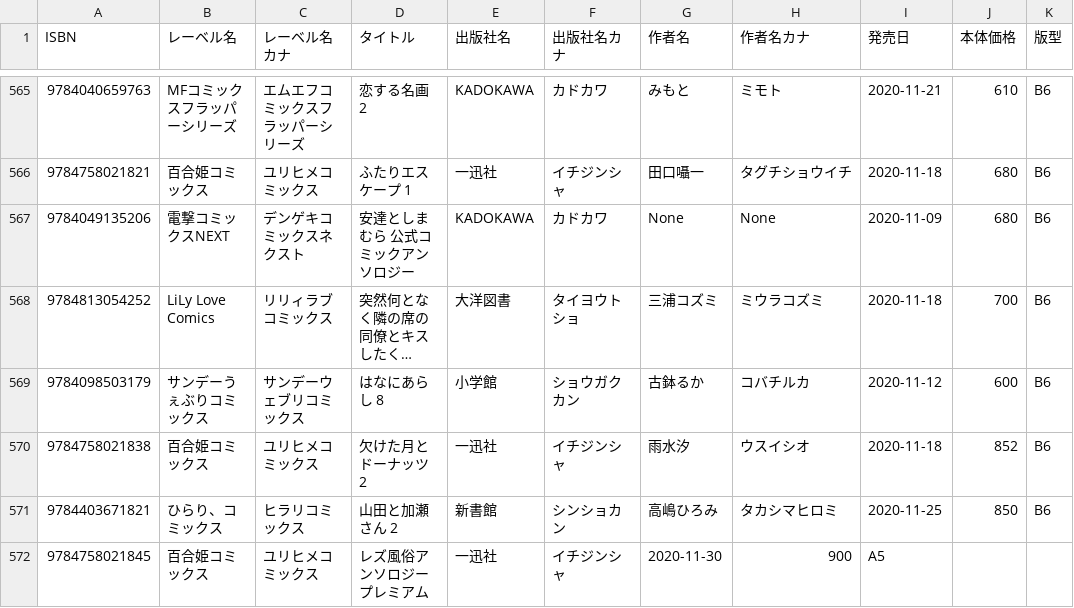
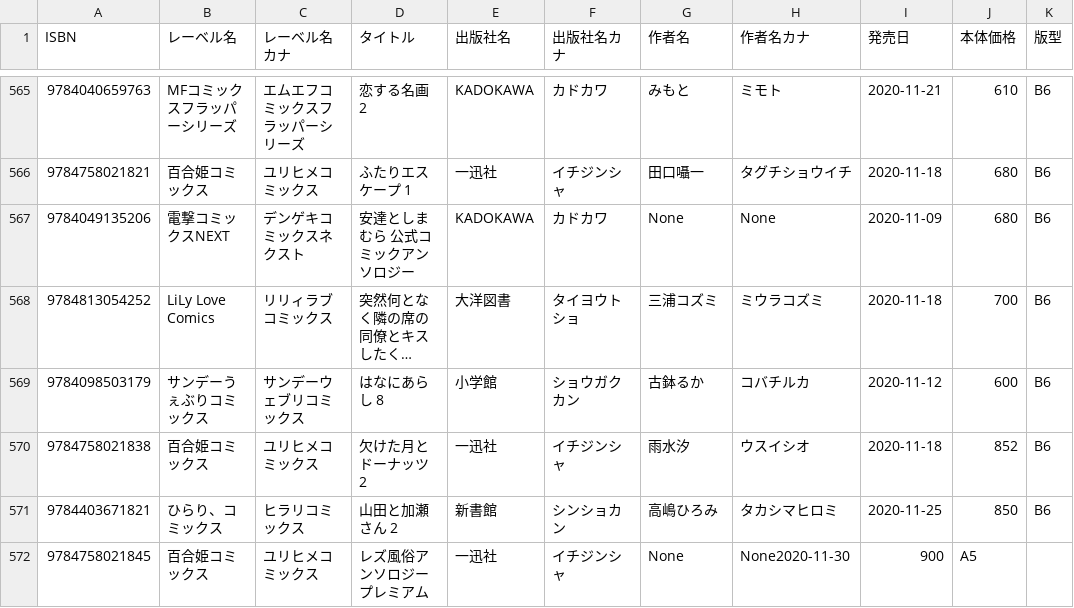
Before and after one commit to mitsuemon/lily-comics, a CSV file: data.csv, drawn as a sheet; only a part is shown, gaps mark what is left out; long unchanged cells end in ….

Commit message:
[fix] データの修正
作者名抜けを修正

```diff
--- a/data.csv
+++ b/data.csv
@@ -571,2 +571,2 @@ ISBN,レーベル名,レーベル名カナ,タイトル,出版社名,出版社
 9784403671821,ひらり、コミックス,ヒラリコミックス,山田と加瀬さん 2,新書館,シンショカン,高嶋ひろみ,タカシマヒロミ,2020-11-25,850,B6
-9784758021845,百合姫コミックス,ユリヒメコミックス,レズ風俗アンソロジー プレミアム,一迅社,イチジンシャ,2020-11-30,900,A5
+9784758021845,百合姫コミックス,ユリヒメコミックス,レズ風俗アンソロジー プレミアム,一迅社,イチジンシャ,None,None2020-11-30,900,A5
```
